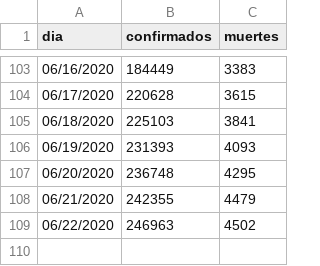
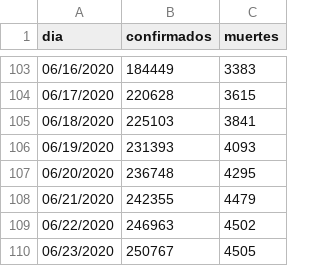
Before and after one commit to jorgeperezrojas/covid19-data, a CSV file: csv/resumen_nacional.csv, drawn as a sheet; only a part is shown, gaps mark what is left out.

```diff
--- a/csv/resumen_nacional.csv
+++ b/csv/resumen_nacional.csv
@@ -109 +109,2 @@ dia,confirmados,muertes
 06/22/2020,246963,4502
+06/23/2020,250767,4505
```
Also changed, not shown: csv/confirmados.csv, csv/muertes.csv, 1 other file.
